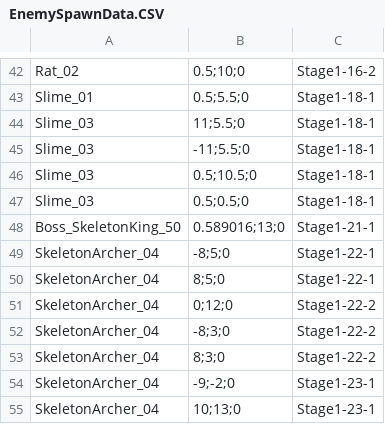
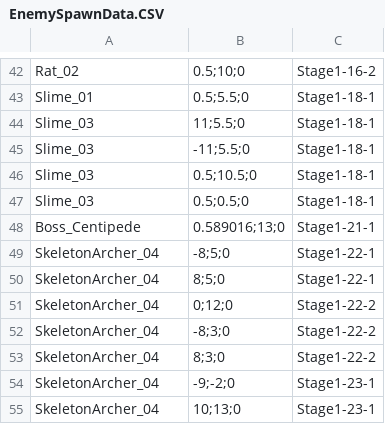
Before and after one commit to DongyeonSeoDev/SemicolonProject, a CSV file: Assets/Resources/Data/EnemySpawnData.CSV, drawn as a sheet; only a part is shown, gaps mark what is left out.

```diff
--- a/Assets/Resources/Data/EnemySpawnData.CSV
+++ b/Assets/Resources/Data/EnemySpawnData.CSV
@@ -47,3 +47,3 @@ Slime_03,0.5;10.5;0,Stage1-18-1
 Slime_03,0.5;0.5;0,Stage1-18-1
-Boss_SkeletonKing_50,0.589016;13;0,Stage1-21-1
+Boss_Centipede,0.589016;13;0,Stage1-21-1
 SkeletonArcher_04,-8;5;0,Stage1-22-1
```
Also changed, not shown: 7 other files.
